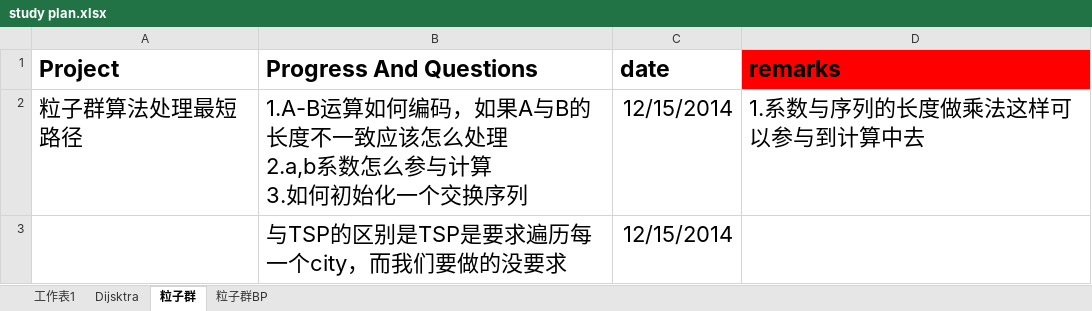
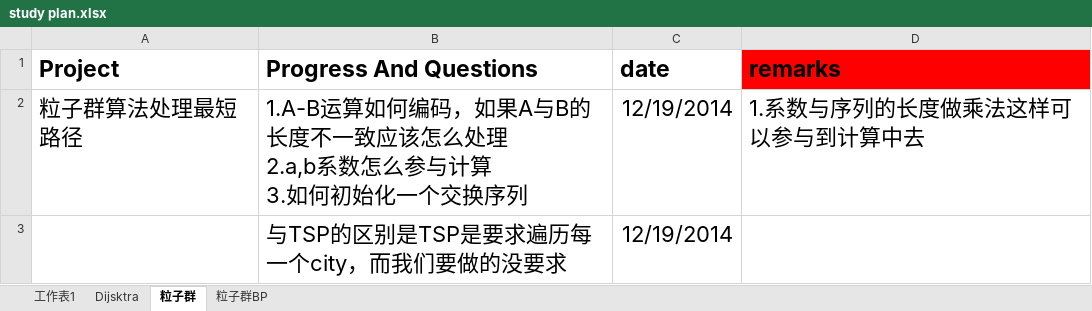
Before and after one commit to suyuancheng13/Algorithm, an Excel workbook: Document/study plan.xlsx, sheet 粒子群, drawn as a sheet; values as stored, in another font and other column widths than the file's, no borders; the diff names each change by its address in the sheet, - before the commit and + after, or states it on an @@ line.

```diff
--- a/Document/study plan.xlsx (sheet 粒子群)
+++ b/Document/study plan.xlsx (sheet 粒子群)
-C2:C3 (date): 12/15/2014
+C2:C3 (date): 12/19/2014
```
Also changed, not shown: sheet 工作表1, sheet 粒子群BP, sheet Dijsktra, Document/学习报表.xlsx, 7 other files.
